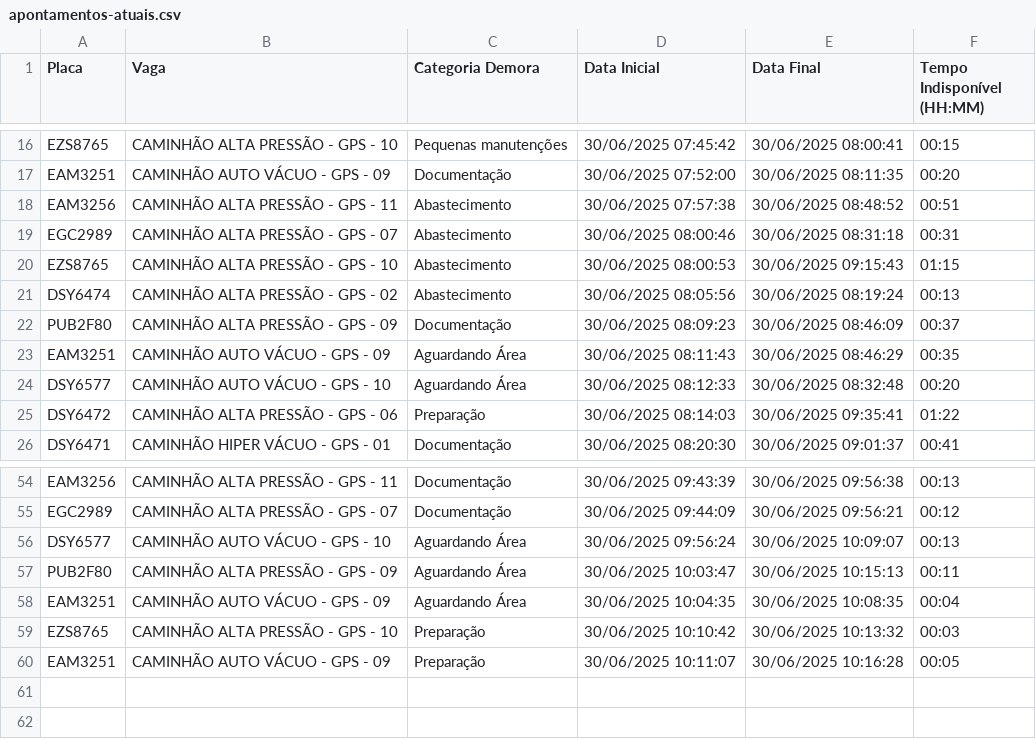
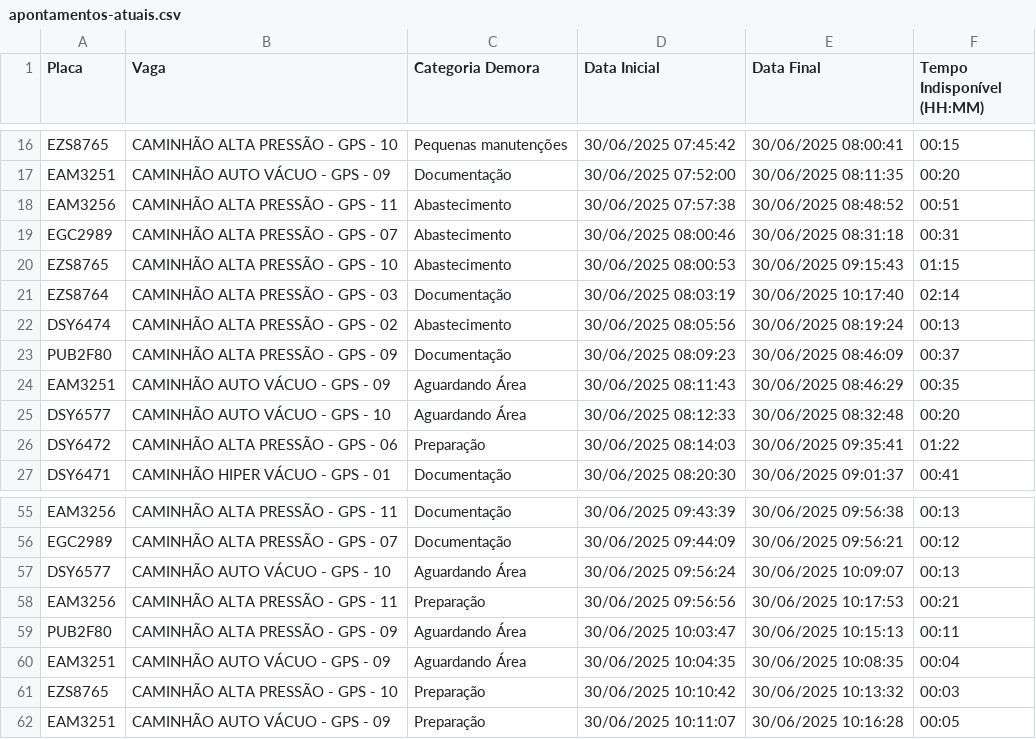
Before and after one commit to GrupoGps-Mecanizada/Apontamento-Dos-Tablets, a CSV file: data/apontamentos-atuais.csv, drawn as a sheet; only a part is shown, gaps mark what is left out; the diff names each change by its address in the sheet, - before the commit and + after, or states it on an @@ line.

Commit message:
🔄 Auto-refresh 19: 30/06/2025, 10:22:57

```diff
--- a/data/apontamentos-atuais.csv
+++ b/data/apontamentos-atuais.csv
+row 21: EZS8764 | CAMINHÃO ALTA PRESSÃO - GPS - 03 | Documentação | 30/06/2025 08:03:19 | 30/06/2025 10:17:40 | 02:14
+row 58: EAM3256 | CAMINHÃO ALTA PRESSÃO - GPS - 11 | Preparação | 30/06/2025 09:56:56 | 30/06/2025 10:17:53 | 00:21
```
